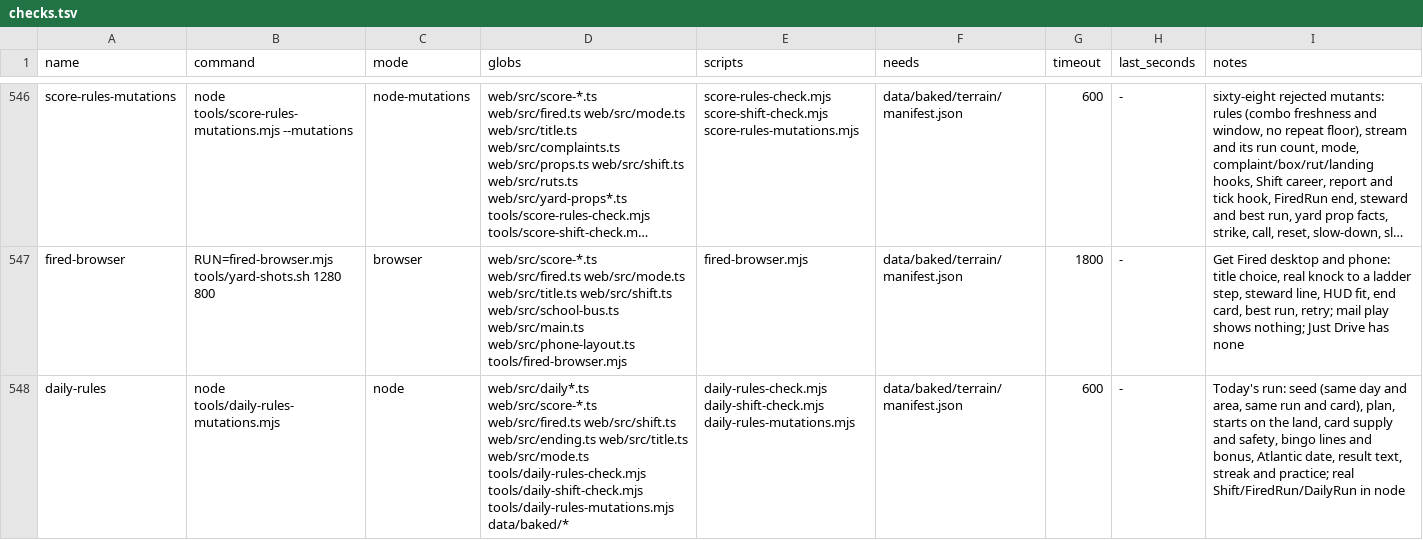
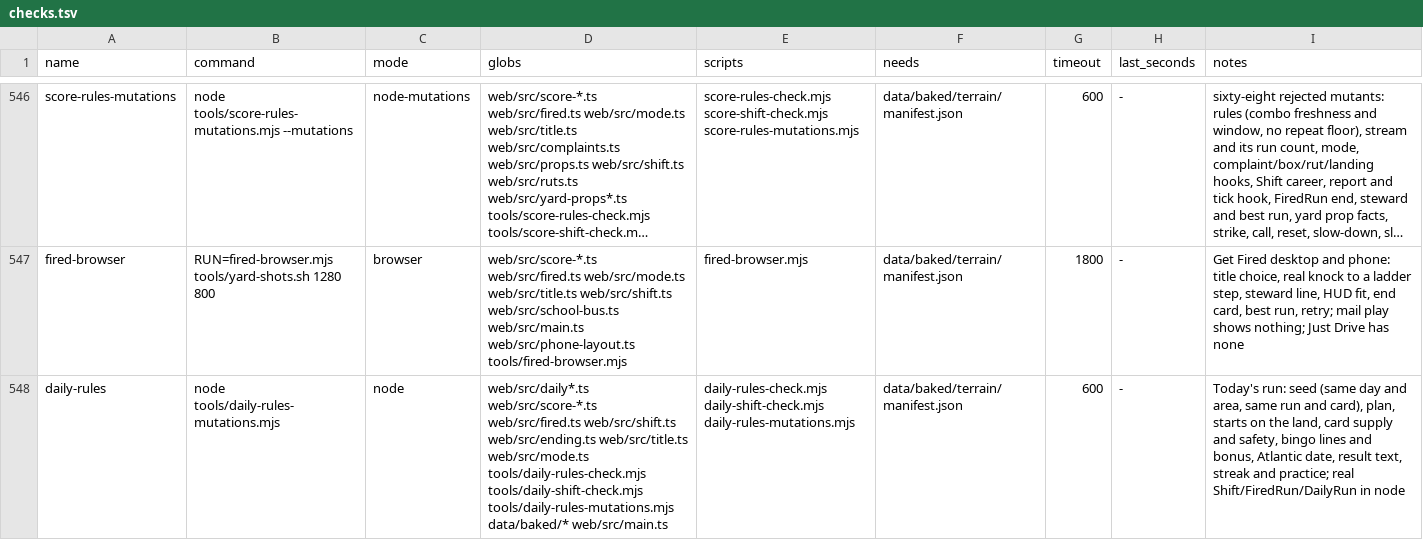
Before and after one commit to dfakkeldy/just-drive, a TSV file: tools/checks.tsv, drawn as a sheet; only a part is shown, gaps mark what is left out; long unchanged cells end in …; the diff covers the shown part only; the diff names each change by its address in the sheet, - before the commit and + after, or states it on an @@ line.

```diff
--- a/tools/checks.tsv
+++ b/tools/checks.tsv
-D548 (globs): …tools/daily-rules-mutations.mjs data/baked/*
+D548 (globs): …tools/daily-rules-mutations.mjs data/baked/* web/src/main.ts
```
Also changed, not shown: 3 edited cells elsewhere in this file, 4 other files.
